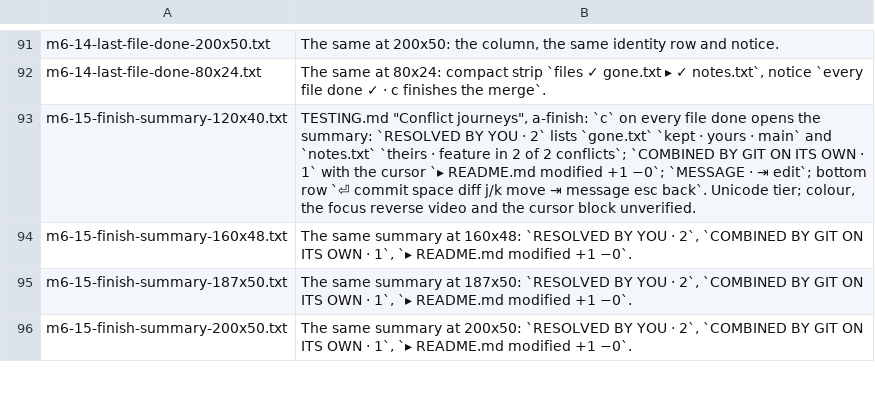
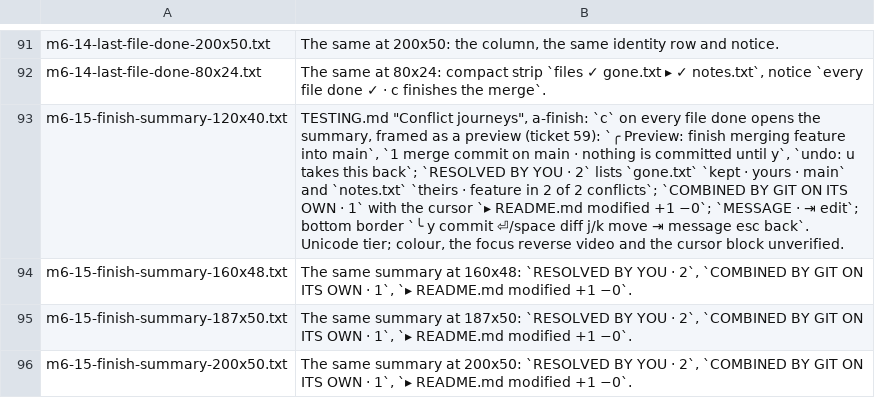
Before and after one commit to Ali-Maken/mergewright, a TSV file: docs/shots/m6/m6-contact-sheet-captions.tsv, drawn as a sheet; only a part is shown, gaps mark what is left out; the diff covers the shown part only; the diff names each change by its address in the sheet, - before the commit and + after, or states it on an @@ line.

```diff
--- a/docs/shots/m6/m6-contact-sheet-captions.tsv
+++ b/docs/shots/m6/m6-contact-sheet-captions.tsv
-B93: …opens the summary: `RESOLVED BY YOU · 2` lists `gone.txt` `kept · yours · main` and `notes.txt` `theirs · feature in 2 of 2 conflicts`; `COMBINED BY GIT ON ITS OWN · 1` with the cursor `▸ README.md modified +1 −0`; `MESSAGE · ⇥ edit`; bottom row `⏎ commit space diff j/k…
+B93: …opens the summary, framed as a preview (ticket 59): `╭ Preview: finish merging feature into main`, `1 merge commit on main · nothing is committed until y`, `undo: u takes this back`; `RESOLVED BY YOU · 2` lists `gone.txt` `kept · yours · main` and `notes.txt` `theirs · feature in 2 of 2 conflicts`; `COMBINED BY GIT ON ITS OWN · 1` with the cursor `▸ README.md modified +1 −0`; `MESSAGE · ⇥ edit`; bottom border `╰ y commit ⏎/space diff j/k…
```
Also changed, not shown: 2 added rows and 4 edited cells elsewhere in this file, 50 other files.
